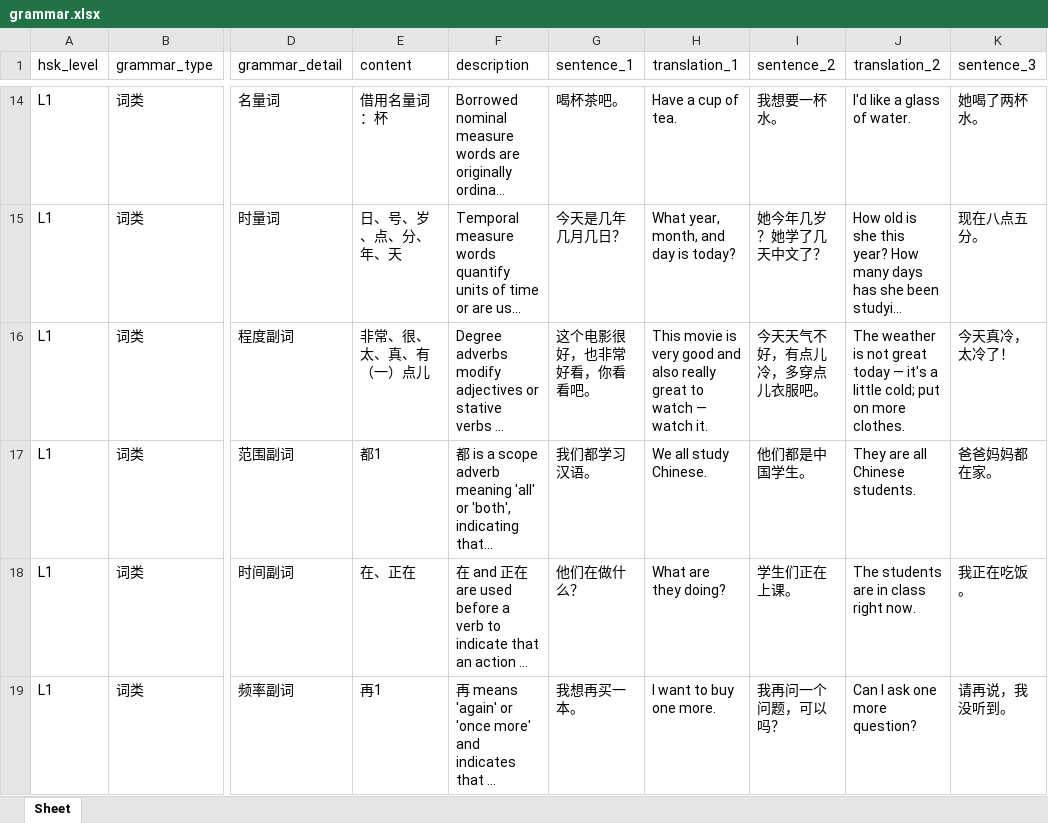
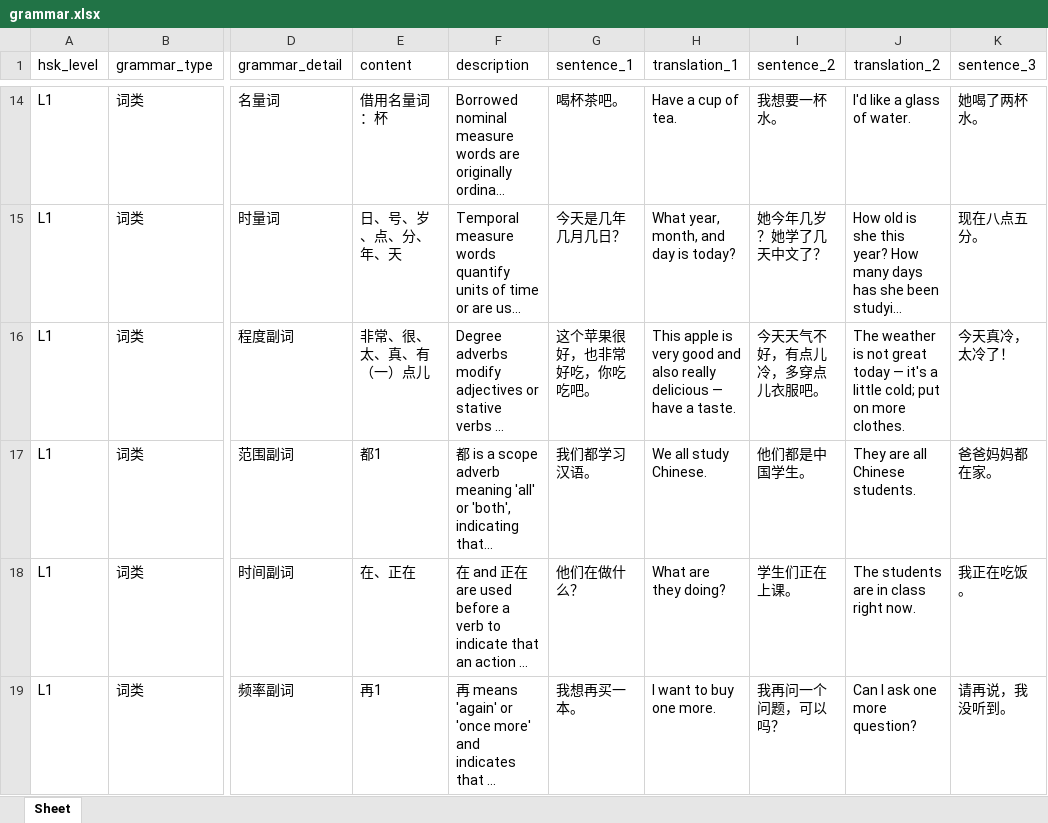
Before and after one commit to chelsea6502/mandarin-flashcards, an Excel workbook: grammar.xlsx, sheet Sheet, drawn as a sheet; only a part is shown, gaps mark what is left out; long unchanged cells end in …; values as stored, in another font and other column widths than the file's, no borders; the diff covers the shown part only; the diff names each change by its address in the sheet, - before the commit and + after, or states it on an @@ line.

```diff
--- a/grammar.xlsx (sheet Sheet)
+++ b/grammar.xlsx (sheet Sheet)
-G16 (sentence_1): 这个电影很好，也非常好看，你看看吧。
+G16 (sentence_1): 这个苹果很好，也非常好吃，你吃吃吧。
-H16 (translation_1): This movie is very good and also really great to watch — watch it.
+H16 (translation_1): This apple is very good and also really delicious — have a taste.
```
Also changed, not shown: 60 edited cells elsewhere in this sheet, 2 other files.
